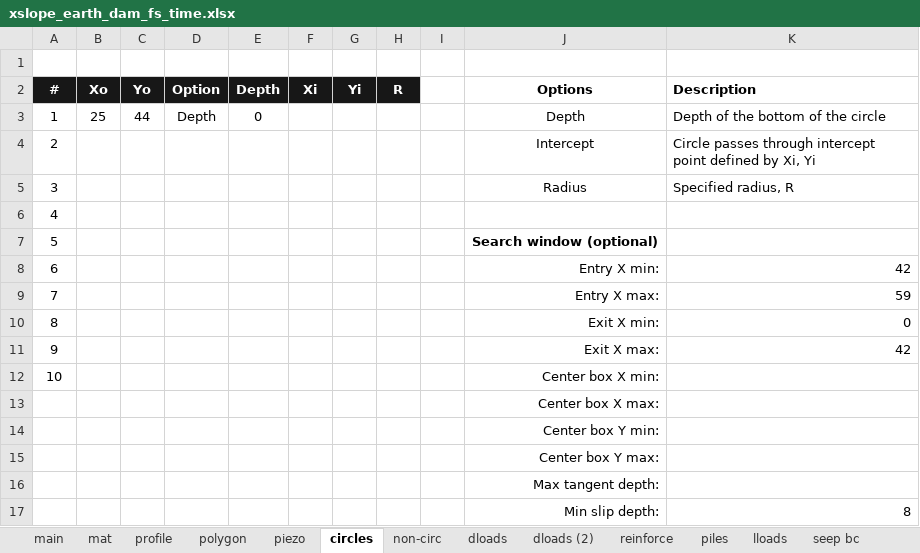
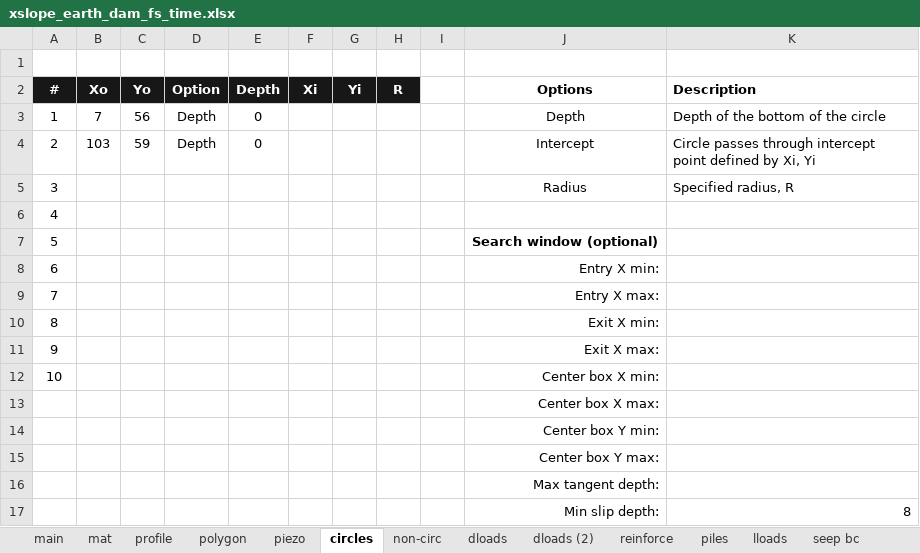
Before and after one commit to njones61/xslope, an Excel workbook: docs/tutorials/files/xslope_earth_dam_fs_time.xlsx, sheet circles, drawn as a sheet; values as stored, in another font and other column widths than the file's, no borders; conditional formats not drawn; the diff names each change by its address in the sheet, - before the commit and + after, or states it on an @@ line.

```diff
--- a/docs/tutorials/files/xslope_earth_dam_fs_time.xlsx (sheet circles)
+++ b/docs/tutorials/files/xslope_earth_dam_fs_time.xlsx (sheet circles)
-B3 (Xo): 25
+B3 (Xo): 7
-C3 (Yo): 44
+C3 (Yo): 56
-B4 (Xo): (empty)
+B4 (Xo): 103
-C4 (Yo): (empty)
+C4 (Yo): 59
-D4 (Option): (empty)
+D4 (Option): Depth
-E4 (Depth): (empty)
+E4 (Depth): 0
-K8 (Description): 42
+K8 (Description): (empty)
-K9 (Description): 59
+K9 (Description): (empty)
-K10 (Description): 0
+K10 (Description): (empty)
-K11 (Description): 42
+K11 (Description): (empty)
```
Also changed, not shown: sheet tseep, sheet mat, docs/tutorials/files/xslope_johnson_fs_time.xlsx, 25 other files.
